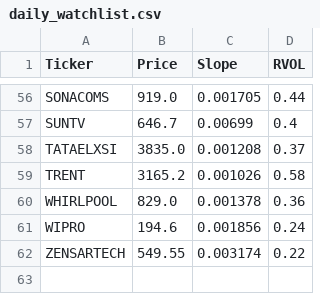
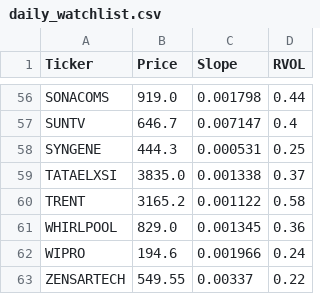
Before and after one commit to akshatsirohiya-arch/india-momentum, a CSV file: daily_watchlist.csv, drawn as a sheet; only a part is shown, gaps mark what is left out; addresses are those after the commit; the diff covers the shown part only; the diff names each change by its address in the sheet, - before the commit and + after, or states it on an @@ line.

```diff
--- a/daily_watchlist.csv
+++ b/daily_watchlist.csv
-C56 (Slope): 0.001705
+C56 (Slope): 0.001798
-C57 (Slope): 0.00699
+C57 (Slope): 0.007147
+row 58: SYNGENE | 444.3 | 0.000531 | 0.25
-C59 (Slope): 0.001208
+C59 (Slope): 0.001338
-C60 (Slope): 0.001026
+C60 (Slope): 0.001122
-C61 (Slope): 0.001378
+C61 (Slope): 0.001345
-C62 (Slope): 0.001856
+C62 (Slope): 0.001966
-C63 (Slope): 0.003174
+C63 (Slope): 0.00337
```
Also changed, not shown: 54 edited cells elsewhere in this file.
